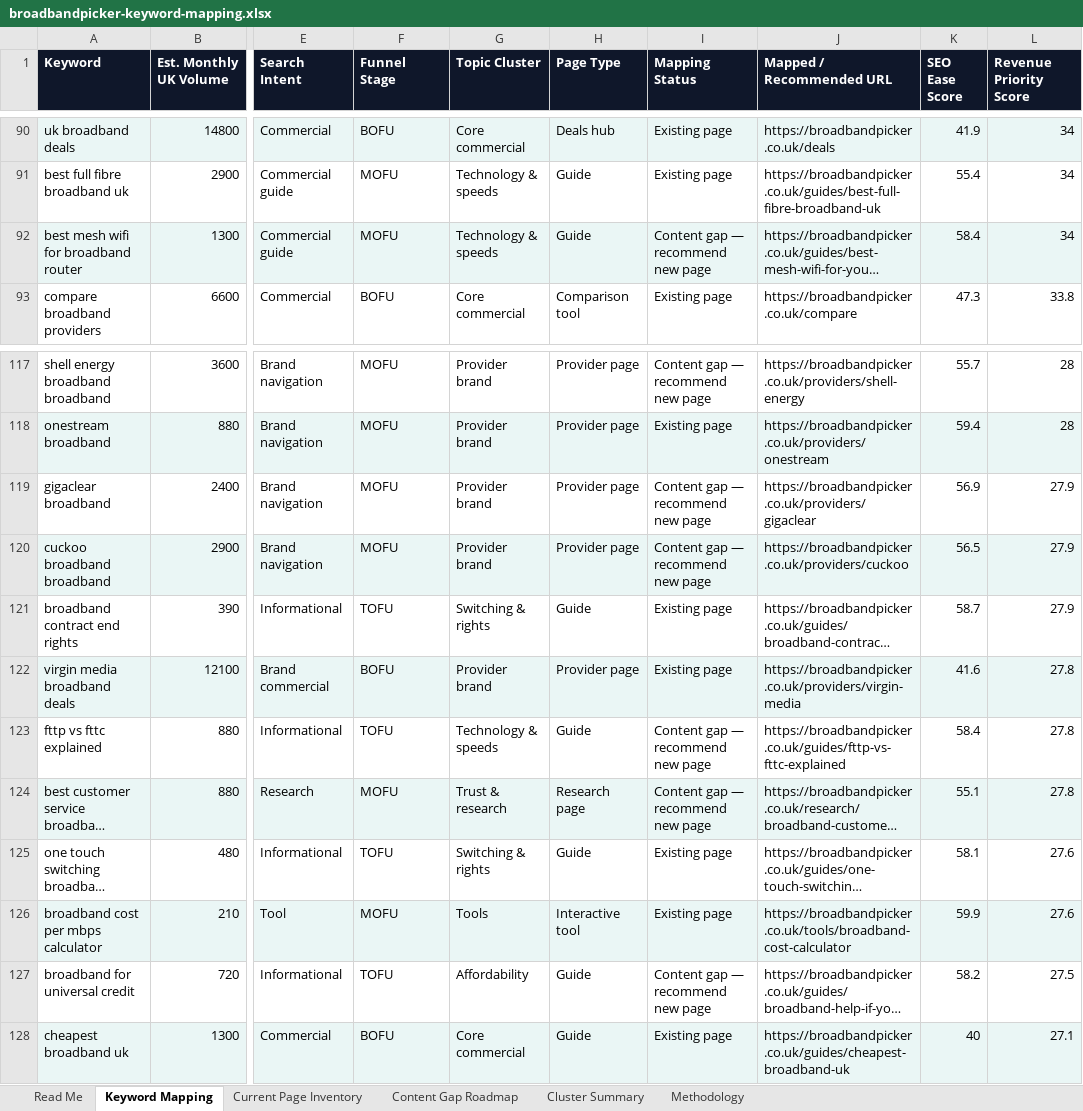
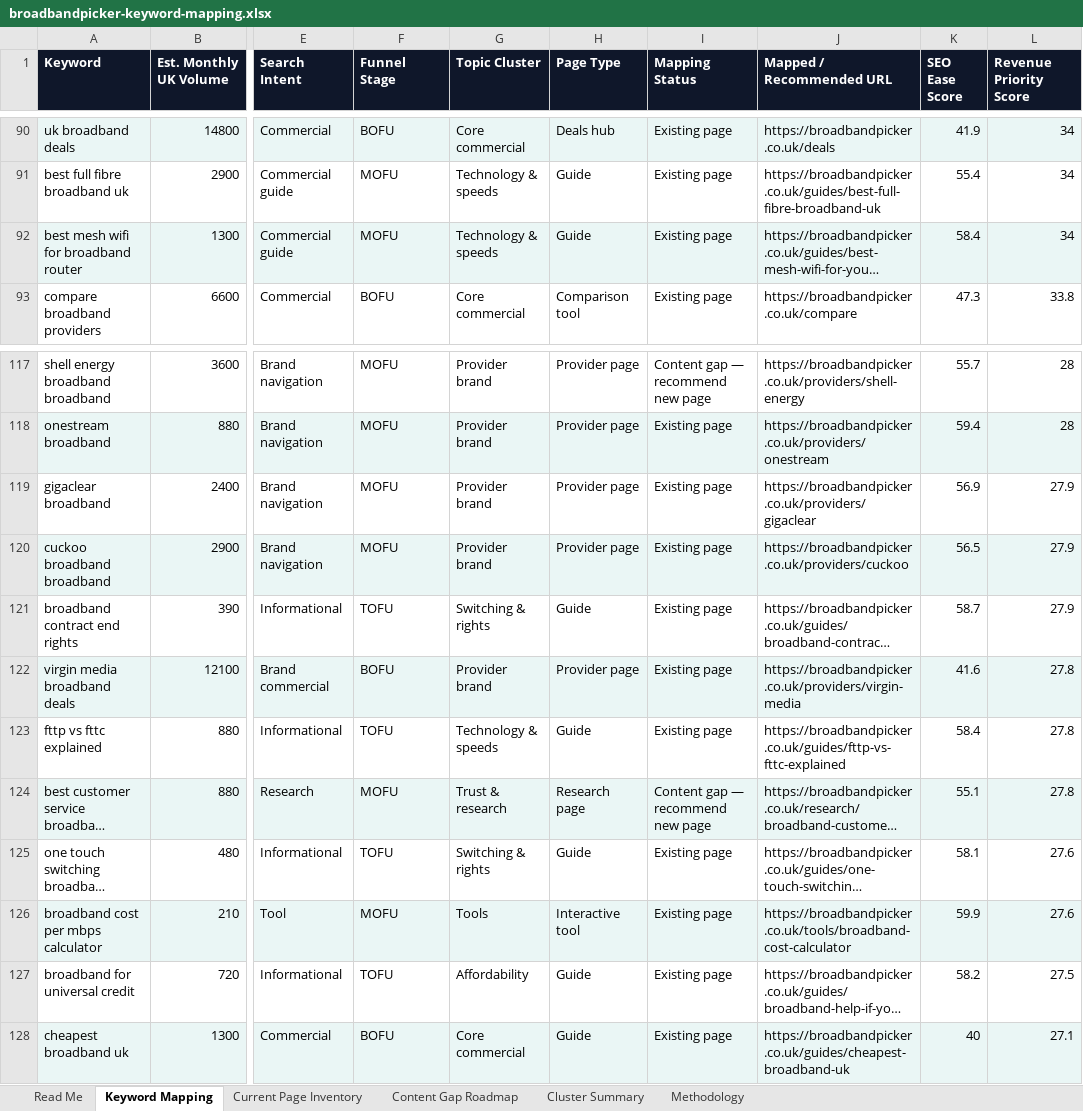
Before and after one commit to sahilsayed-ielts/broadbandpicker, an Excel workbook: docs/broadbandpicker-keyword-mapping.xlsx, sheet Keyword Mapping, drawn as a sheet; only a part is shown, gaps mark what is left out; long unchanged cells end in …; values as stored, in another font and other column widths than the file's, no borders; table styles not drawn; the diff names each change by its address in the sheet, - before the commit and + after, or states it on an @@ line.

```diff
--- a/docs/broadbandpicker-keyword-mapping.xlsx (sheet Keyword Mapping)
+++ b/docs/broadbandpicker-keyword-mapping.xlsx (sheet Keyword Mapping)
-I92 (Mapping Status): Content gap — recommend new page
+I92 (Mapping Status): Existing page
-I119:I120 (Mapping Status): Content gap — recommend new page
+I119:I120 (Mapping Status): Existing page
-I123 (Mapping Status): Content gap — recommend new page
+I123 (Mapping Status): Existing page
-I127 (Mapping Status): Content gap — recommend new page
+I127 (Mapping Status): Existing page
```
Also changed, not shown: sheet Current Page Inventory, sheet Content Gap Roadmap, sheet Cluster Summary, sheet Read Me, docs/master-build-tracker.xlsx, 4 other files.
